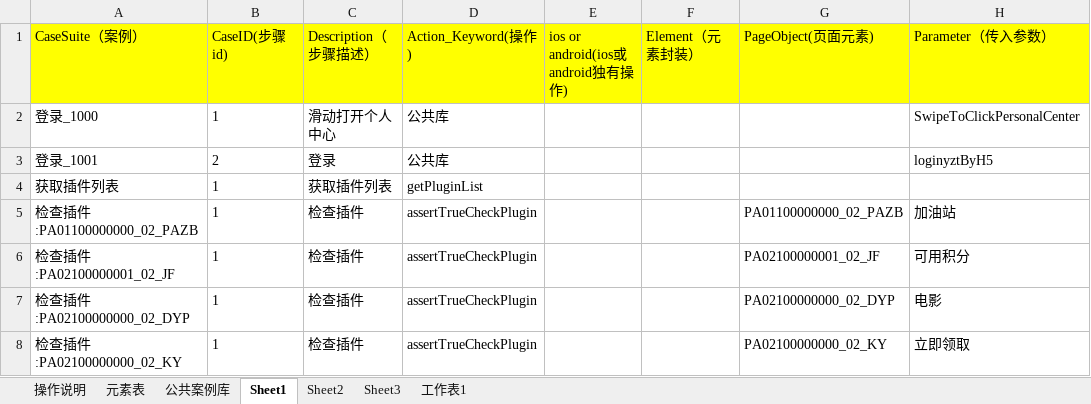
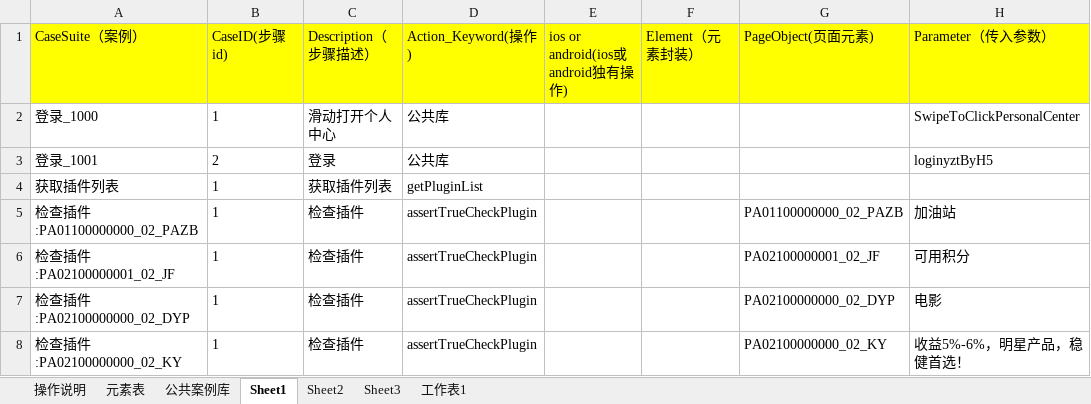
Before and after one commit to zhugehui9527/Anydoor_UI, an Excel workbook: TestCase/Excel/TestCase.xlsx, sheet Sheet1, drawn as a sheet; values as stored, in another font and other column widths than the file's, no borders; the diff names each change by its address in the sheet, - before the commit and + after, or states it on an @@ line.

```diff
--- a/TestCase/Excel/TestCase.xlsx (sheet Sheet1)
+++ b/TestCase/Excel/TestCase.xlsx (sheet Sheet1)
-H8 (Parameter（传入参数）): 立即领取
+H8 (Parameter（传入参数）): 收益5%-6%，明星产品，稳健首选！
```
Also changed, not shown: 29 other files.
